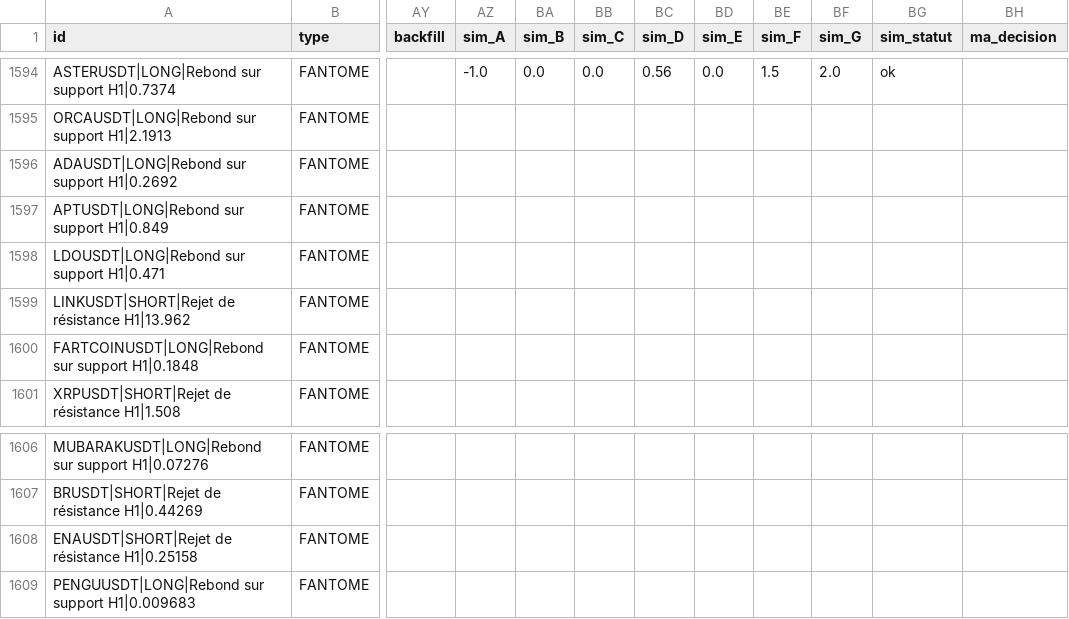
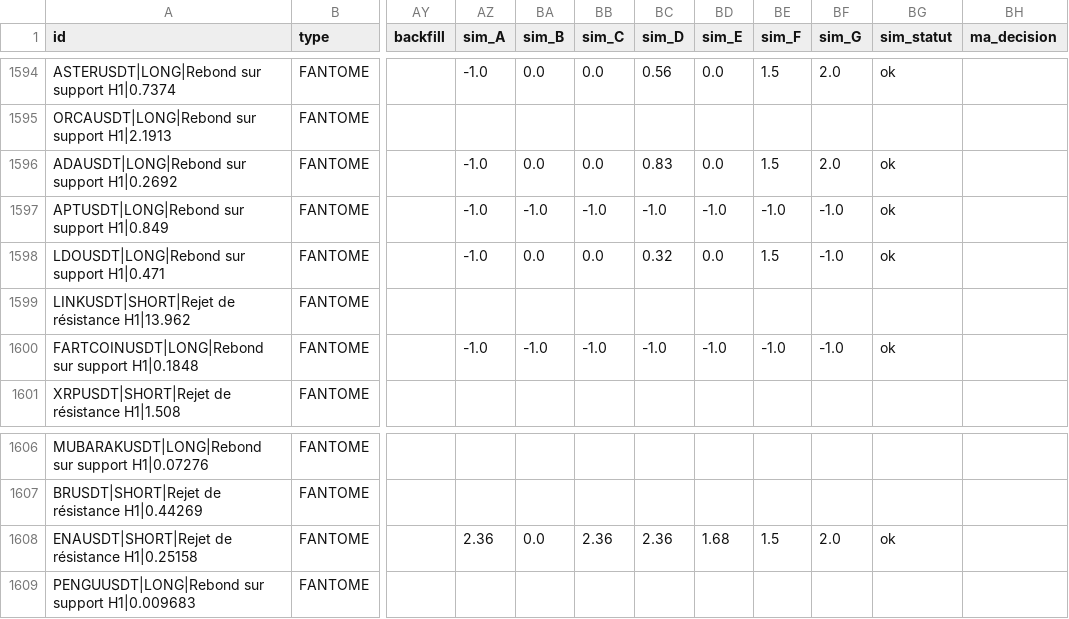
Before and after one commit to fraispropr-ship-it/crypto-pepite, a CSV file: journal_signaux.csv, drawn as a sheet; only a part is shown, gaps mark what is left out; the diff covers the shown part only; the diff names each change by its address in the sheet, - before the commit and + after, or states it on an @@ line.

```diff
--- a/journal_signaux.csv
+++ b/journal_signaux.csv
-AZ1596:AZ1598 (sim_A): (empty)
+AZ1596:AZ1598 (sim_A): -1.0
-BA1596 (sim_B): (empty)
+BA1596 (sim_B): 0.0
-BB1596 (sim_C): (empty)
+BB1596 (sim_C): 0.0
-BC1596 (sim_D): (empty)
+BC1596 (sim_D): 0.83
-BD1596 (sim_E): (empty)
+BD1596 (sim_E): 0.0
-BE1596 (sim_F): (empty)
+BE1596 (sim_F): 1.5
-BF1596 (sim_G): (empty)
+BF1596 (sim_G): 2.0
-BG1596:BG1598 (sim_statut): (empty)
+BG1596:BG1598 (sim_statut): ok
-BA1597 (sim_B): (empty)
+BA1597 (sim_B): -1.0
-BB1597 (sim_C): (empty)
+BB1597 (sim_C): -1.0
-BC1597 (sim_D): (empty)
+BC1597 (sim_D): -1.0
-BD1597 (sim_E): (empty)
+BD1597 (sim_E): -1.0
-BE1597 (sim_F): (empty)
+BE1597 (sim_F): -1.0
-BF1597:BF1598 (sim_G): (empty)
+BF1597:BF1598 (sim_G): -1.0
-BA1598 (sim_B): (empty)
+BA1598 (sim_B): 0.0
-BB1598 (sim_C): (empty)
+BB1598 (sim_C): 0.0
-BC1598 (sim_D): (empty)
+BC1598 (sim_D): 0.32
-BD1598 (sim_E): (empty)
+BD1598 (sim_E): 0.0
-BE1598 (sim_F): (empty)
+BE1598 (sim_F): 1.5
-AZ1600 (sim_A): (empty)
+AZ1600 (sim_A): -1.0
-BA1600 (sim_B): (empty)
+BA1600 (sim_B): -1.0
-BB1600 (sim_C): (empty)
+BB1600 (sim_C): -1.0
-BC1600 (sim_D): (empty)
+BC1600 (sim_D): -1.0
-BD1600 (sim_E): (empty)
+BD1600 (sim_E): -1.0
-BE1600 (sim_F): (empty)
+BE1600 (sim_F): -1.0
-BF1600 (sim_G): (empty)
+BF1600 (sim_G): -1.0
-BG1600 (sim_statut): (empty)
+BG1600 (sim_statut): ok
-AZ1608 (sim_A): (empty)
+AZ1608 (sim_A): 2.36
-BA1608 (sim_B): (empty)
+BA1608 (sim_B): 0.0
-BB1608 (sim_C): (empty)
+BB1608 (sim_C): 2.36
-BC1608 (sim_D): (empty)
+BC1608 (sim_D): 2.36
-BD1608 (sim_E): (empty)
+BD1608 (sim_E): 1.68
-BE1608 (sim_F): (empty)
+BE1608 (sim_F): 1.5
-BF1608 (sim_G): (empty)
+BF1608 (sim_G): 2.0
-BG1608 (sim_statut): (empty)
+BG1608 (sim_statut): ok
```
Also changed, not shown: 1 added row and 49 edited cells elsewhere in this file, 1 other file.
